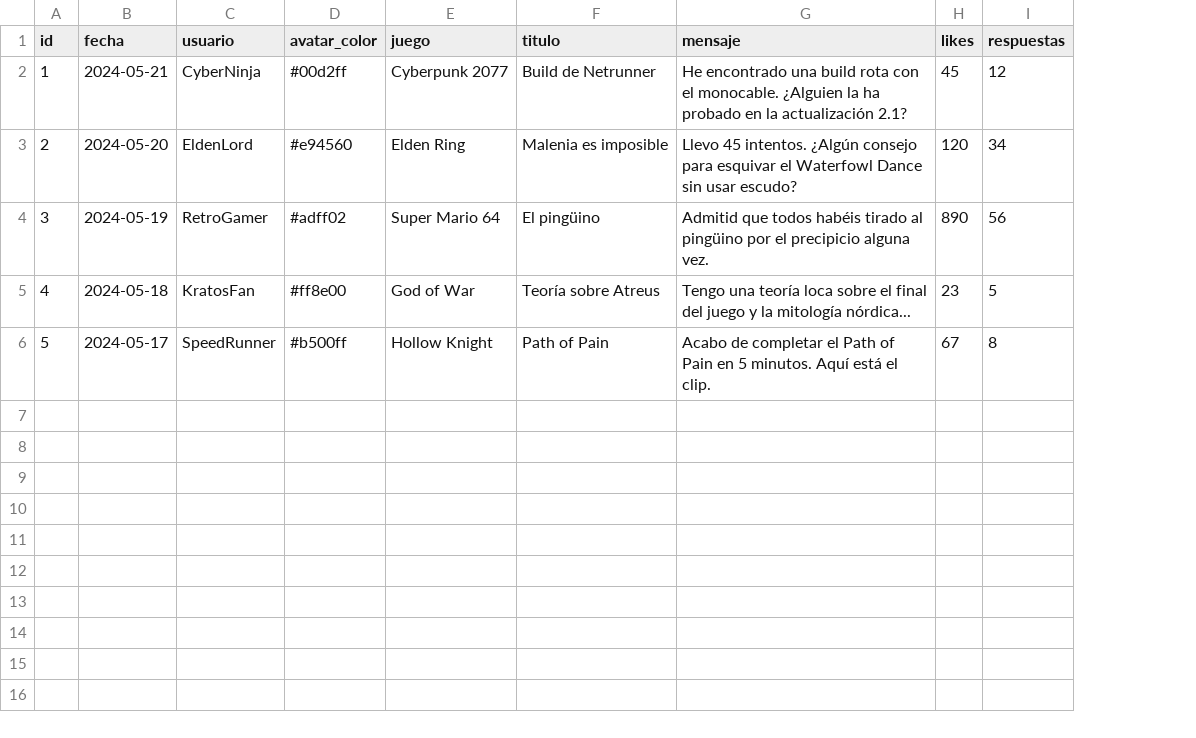
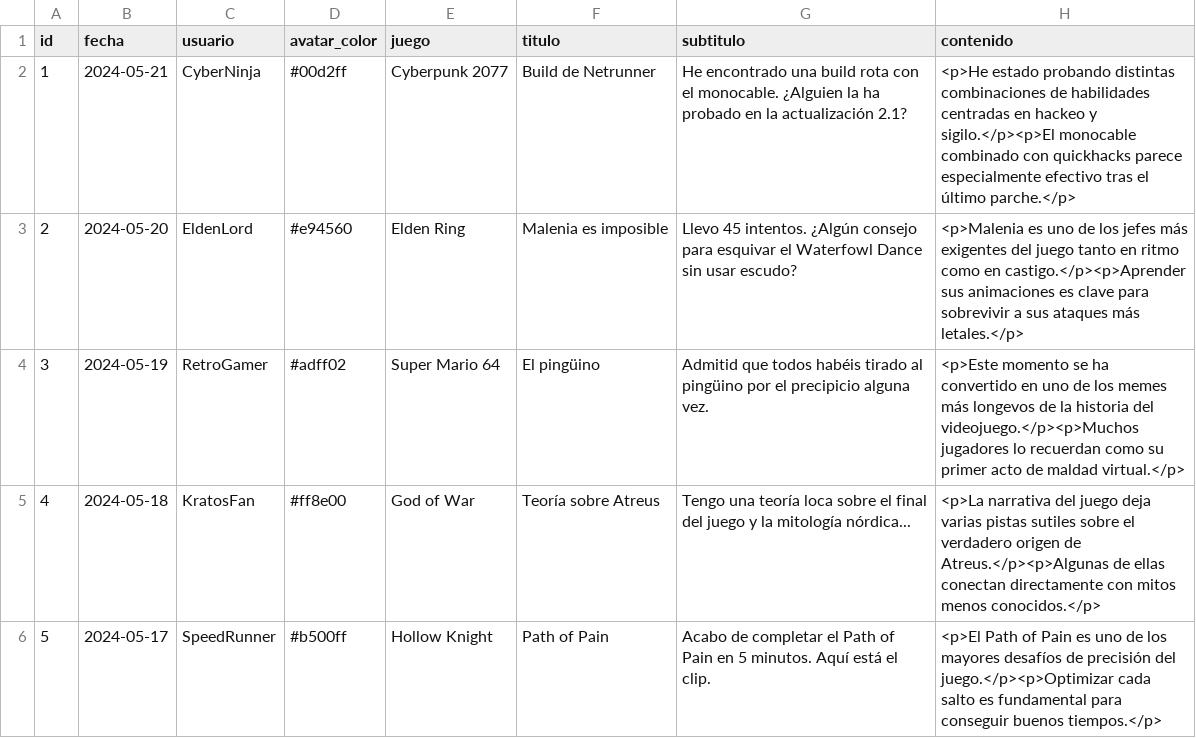
Before and after one commit to Grojman/GamesReference, a CSV file: collectionbuilder-gh-main/_data/comunidad.csv, drawn as a sheet; removed rows and columns are numbered as before the commit, all else as after; the diff names each change by its address in the sheet, - before the commit and + after, or states it on an @@ line.

```diff
--- a/collectionbuilder-gh-main/_data/comunidad.csv
+++ b/collectionbuilder-gh-main/_data/comunidad.csv
-column H (likes), rows 2-6: 45 | 120 | 890 | 23 | 67
-column I (respuestas), rows 2-6: 12 | 34 | 56 | 5 | 8
+column H (contenido), rows 2-6: <p>He estado probando distintas combinaciones de habilidades centradas en hackeo y sigilo.</p><p>El monocable combinado con quickhacks parece especialmente efectivo tras el último parche.</p> | <p>Malenia es uno de los jefes más exigentes del juego tanto en ritmo como en castigo.</p><p>Aprender sus animaciones es clave para sobrevivir a sus ataques más letales.</p> | <p>Este momento se ha convertido en uno de los memes más longevos de la historia del videojuego.</p><p>Muchos jugadores lo recuerdan como su primer acto de maldad virtual.</p> | <p>La narrativa del juego deja varias pistas sutiles sobre el verdadero origen de Atreus.</p><p>Algunas de ellas conectan directamente con mitos menos conocidos.</p> | <p>El Path of Pain es uno de los mayores desafíos de precisión del juego.</p><p>Optimizar cada salto es fundamental para conseguir buenos tiempos.</p>
-G1: mensaje
+G1: subtitulo
```
Also changed, not shown: 4 other files.
